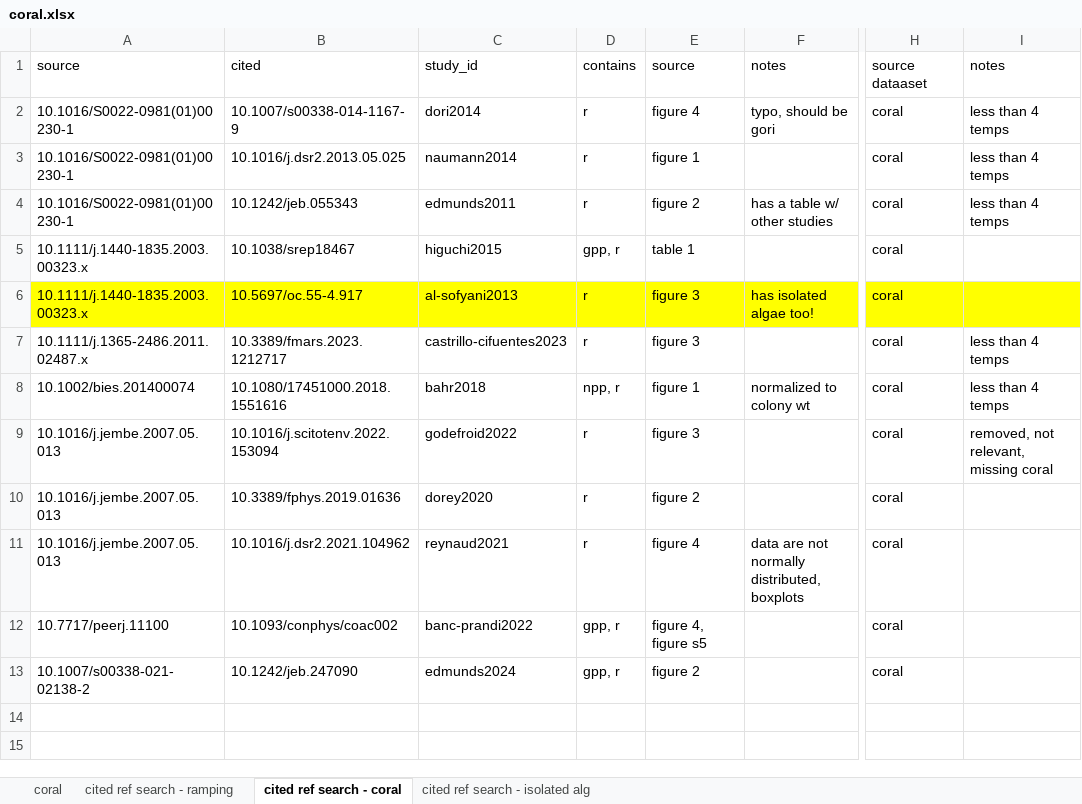
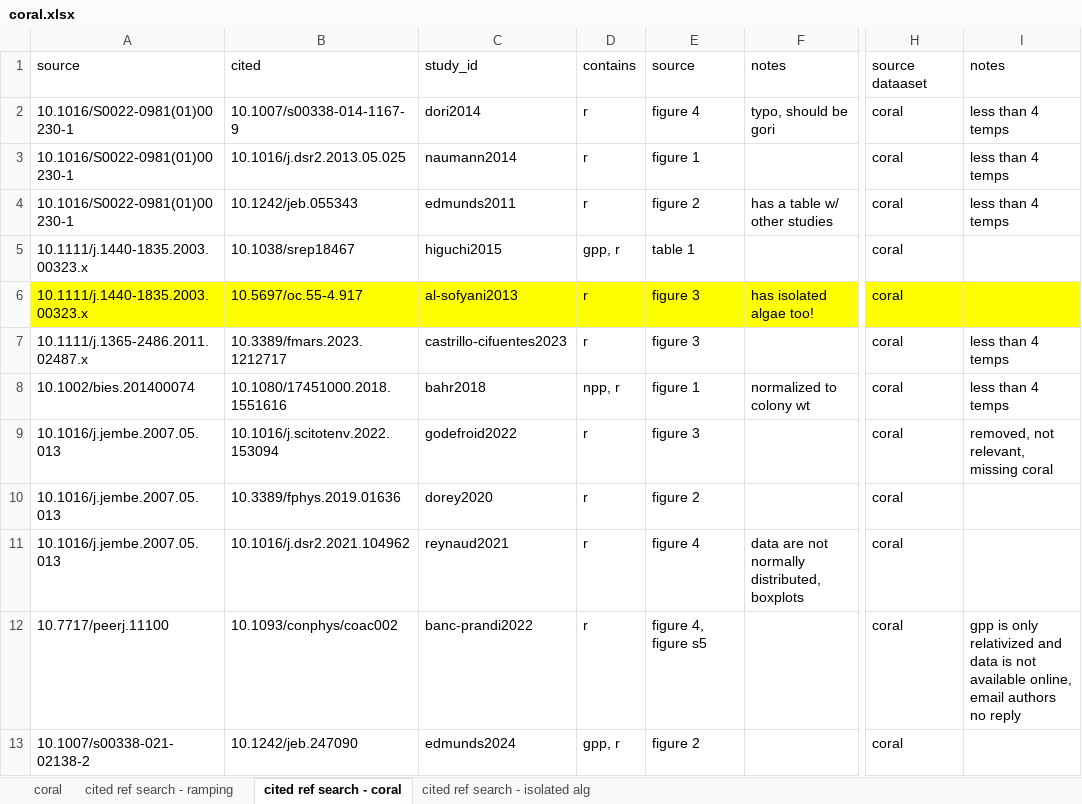
Before and after one commit to mslein/lichen, an Excel workbook: extraction/coral dataset/coral.xlsx, sheet cited ref search - coral, drawn as a sheet; only a part is shown, gaps mark what is left out; values as stored, in another font and other column widths than the file's, no borders; the diff names each change by its address in the sheet, - before the commit and + after, or states it on an @@ line.

```diff
--- a/extraction/coral dataset/coral.xlsx (sheet cited ref search - coral)
+++ b/extraction/coral dataset/coral.xlsx (sheet cited ref search - coral)
-D12: gpp, r
+D12: r
-I12: (empty)
+I12: gpp is only relativized and data is not available online, email authors no reply
```
Also changed, not shown: sheet coral, 39 other files.
